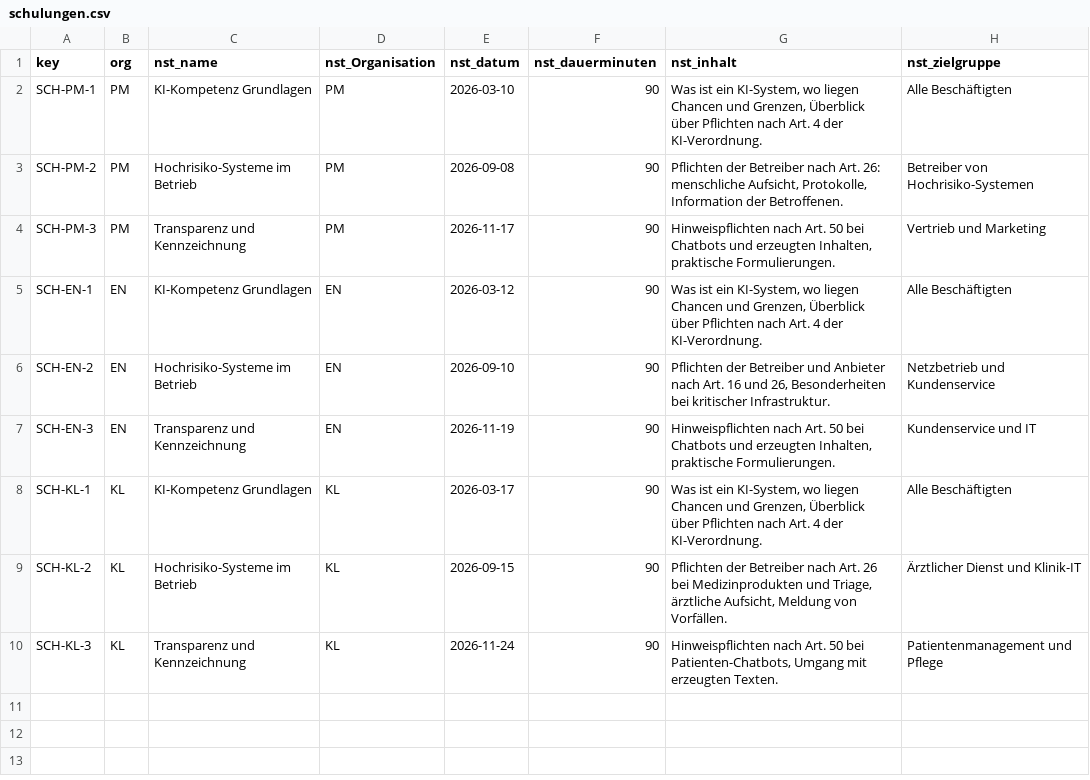
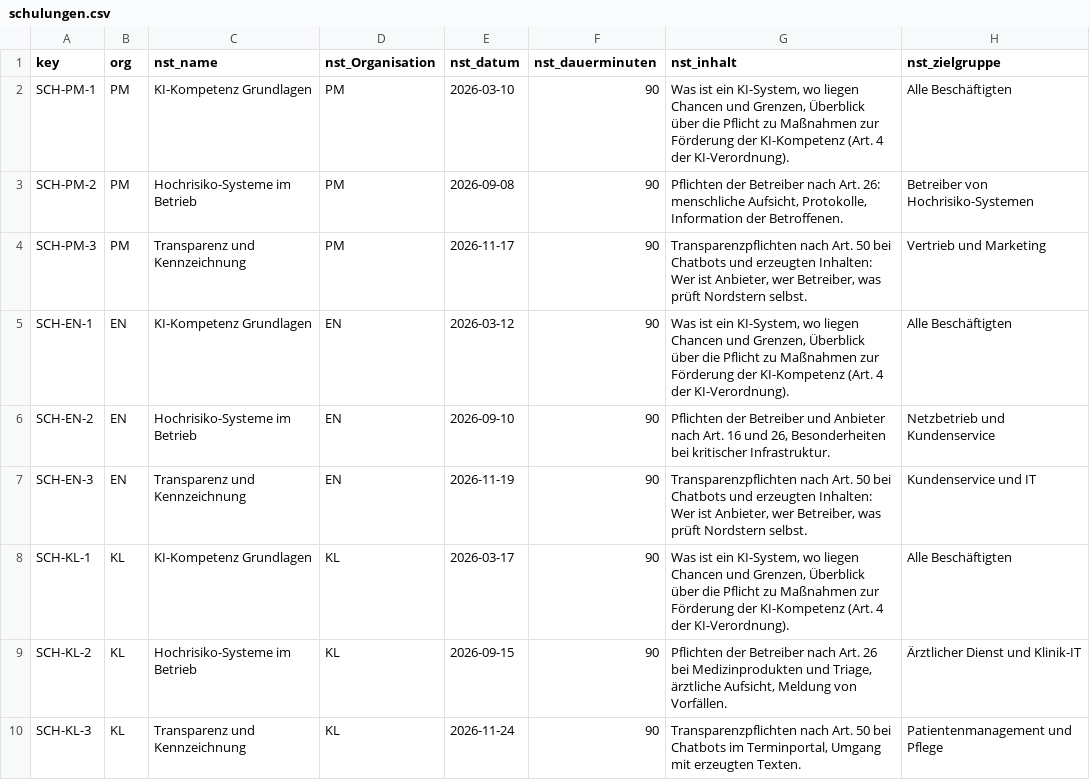
Before and after one commit to HARISPAARTAN/ki-register, a CSV file: data/seed/schulungen.csv, drawn as a sheet.

```diff
--- a/data/seed/schulungen.csv
+++ b/data/seed/schulungen.csv
@@ -1,10 +1,10 @@
 key,org,nst_name,nst_Organisation,nst_datum,nst_dauerminuten,nst_inhalt,nst_zielgruppe
-SCH-PM-1,PM,KI-Kompetenz Grundlagen,PM,2026-03-10,90,"Was ist ein KI-System, wo liegen Chancen und Grenzen, Überblick über Pflichten nach Art. 4 der KI-Verordnung.",Alle Beschäftigten
+SCH-PM-1,PM,KI-Kompetenz Grundlagen,PM,2026-03-10,90,"Was ist ein KI-System, wo liegen Chancen und Grenzen, Überblick über die Pflicht zu Maßnahmen zur Förderung der KI-Kompetenz (Art. 4 der KI-Verordnung).",Alle Beschäftigten
 SCH-PM-2,PM,Hochrisiko-Systeme im Betrieb,PM,2026-09-08,90,"Pflichten der Betreiber nach Art. 26: menschliche Aufsicht, Protokolle, Information der Betroffenen.",Betreiber von Hochrisiko-Systemen
-SCH-PM-3,PM,Transparenz und Kennzeichnung,PM,2026-11-17,90,"Hinweispflichten nach Art. 50 bei Chatbots und erzeugten Inhalten, praktische Formulierungen.",Vertrieb und Marketing
-SCH-EN-1,EN,KI-Kompetenz Grundlagen,EN,2026-03-12,90,"Was ist ein KI-System, wo liegen Chancen und Grenzen, Überblick über Pflichten nach Art. 4 der KI-Verordnung.",Alle Beschäftigten
+SCH-PM-3,PM,Transparenz und Kennzeichnung,PM,2026-11-17,90,"Transparenzpflichten nach Art. 50 bei Chatbots und erzeugten Inhalten: Wer ist Anbieter, wer Betreiber, was prüft Nordstern selbst.",Vertrieb und Marketing
+SCH-EN-1,EN,KI-Kompetenz Grundlagen,EN,2026-03-12,90,"Was ist ein KI-System, wo liegen Chancen und Grenzen, Überblick über die Pflicht zu Maßnahmen zur Förderung der KI-Kompetenz (Art. 4 der KI-Verordnung).",Alle Beschäftigten
 SCH-EN-2,EN,Hochrisiko-Systeme im Betrieb,EN,2026-09-10,90,"Pflichten der Betreiber und Anbieter nach Art. 16 und 26, Besonderheiten bei kritischer Infrastruktur.",Netzbetrieb und Kundenservice
-SCH-EN-3,EN,Transparenz und Kennzeichnung,EN,2026-11-19,90,"Hinweispflichten nach Art. 50 bei Chatbots und erzeugten Inhalten, praktische Formulierungen.",Kundenservice und IT
-SCH-KL-1,KL,KI-Kompetenz Grundlagen,KL,2026-03-17,90,"Was ist ein KI-System, wo liegen Chancen und Grenzen, Überblick über Pflichten nach Art. 4 der KI-Verordnung.",Alle Beschäftigten
+SCH-EN-3,EN,Transparenz und Kennzeichnung,EN,2026-11-19,90,"Transparenzpflichten nach Art. 50 bei Chatbots und erzeugten Inhalten: Wer ist Anbieter, wer Betreiber, was prüft Nordstern selbst.",Kundenservice und IT
+SCH-KL-1,KL,KI-Kompetenz Grundlagen,KL,2026-03-17,90,"Was ist ein KI-System, wo liegen Chancen und Grenzen, Überblick über die Pflicht zu Maßnahmen zur Förderung der KI-Kompetenz (Art. 4 der KI-Verordnung).",Alle Beschäftigten
 SCH-KL-2,KL,Hochrisiko-Systeme im Betrieb,KL,2026-09-15,90,"Pflichten der Betreiber nach Art. 26 bei Medizinprodukten und Triage, ärztliche Aufsicht, Meldung von Vorfällen.",Ärztlicher Dienst und Klinik-IT
-SCH-KL-3,KL,Transparenz und Kennzeichnung,KL,2026-11-24,90,"Hinweispflichten nach Art. 50 bei Patienten-Chatbots, Umgang mit erzeugten Texten.",Patientenmanagement und Pflege
+SCH-KL-3,KL,Transparenz und Kennzeichnung,KL,2026-11-24,90,"Transparenzpflichten nach Art. 50 bei Chatbots im Terminportal, Umgang mit erzeugten Texten.",Patientenmanagement und Pflege
```
Also changed, not shown: data/seed/anwendungsfaelle.csv, data/seed/kisysteme.csv, 13 other files.
